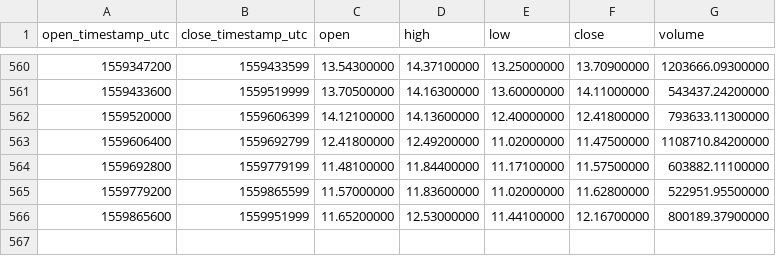
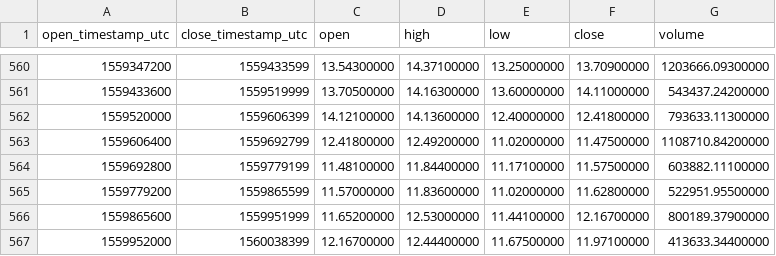
Before and after one commit to cryptobigbro/binance-NEOUSDT, a CSV file: binance-NEOUSDT-1d.csv, drawn as a sheet; only a part is shown, gaps mark what is left out; the diff names each change by its address in the sheet, - before the commit and + after, or states it on an @@ line.

Commit message:
Update OHLCV data.

```diff
--- a/binance-NEOUSDT-1d.csv
+++ b/binance-NEOUSDT-1d.csv
+row 567: 1559952000 | 1560038399 | 12.16700000 | 12.44400000 | 11.67500000 | 11.97100000 | 413633.34400000
```
Also changed, not shown: 1 other file.
